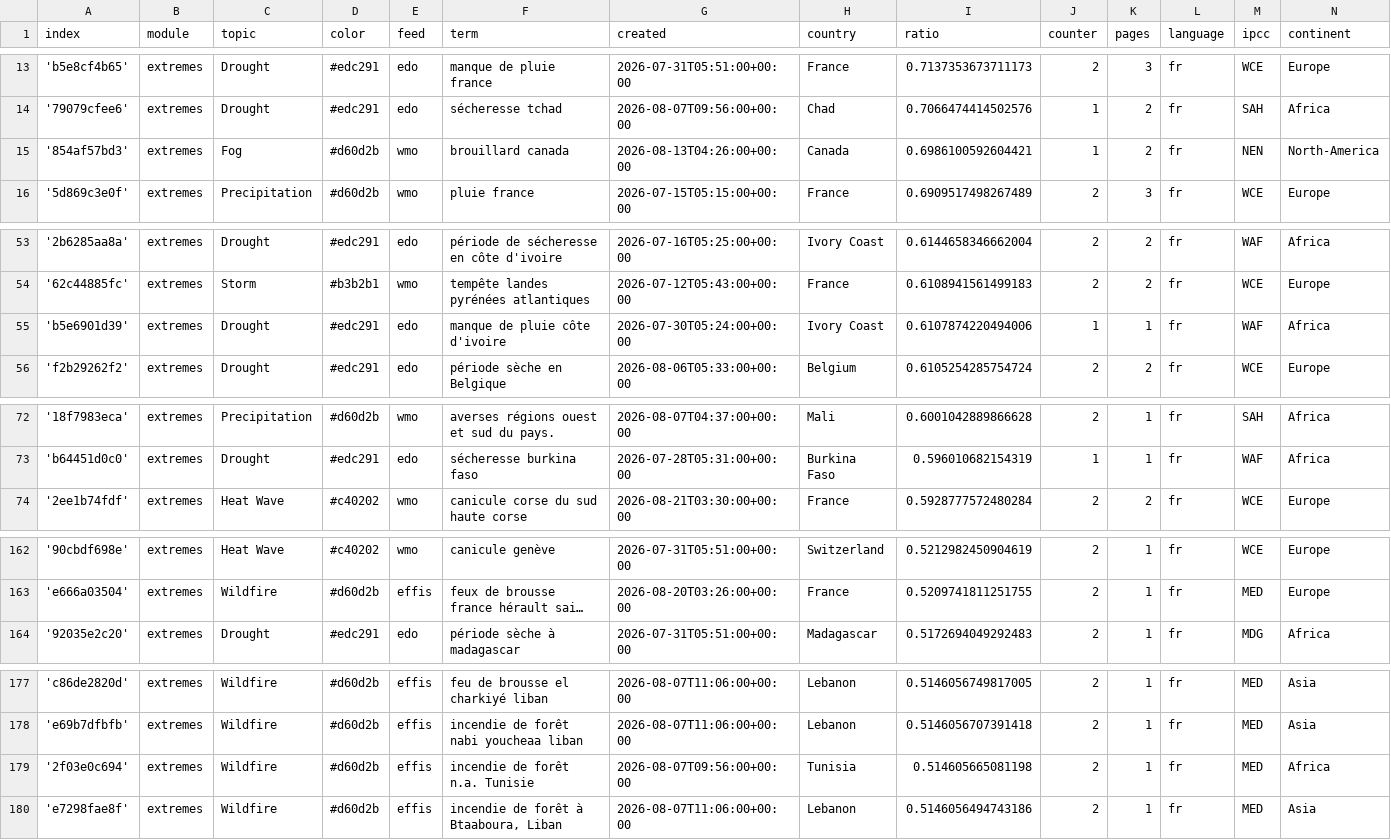
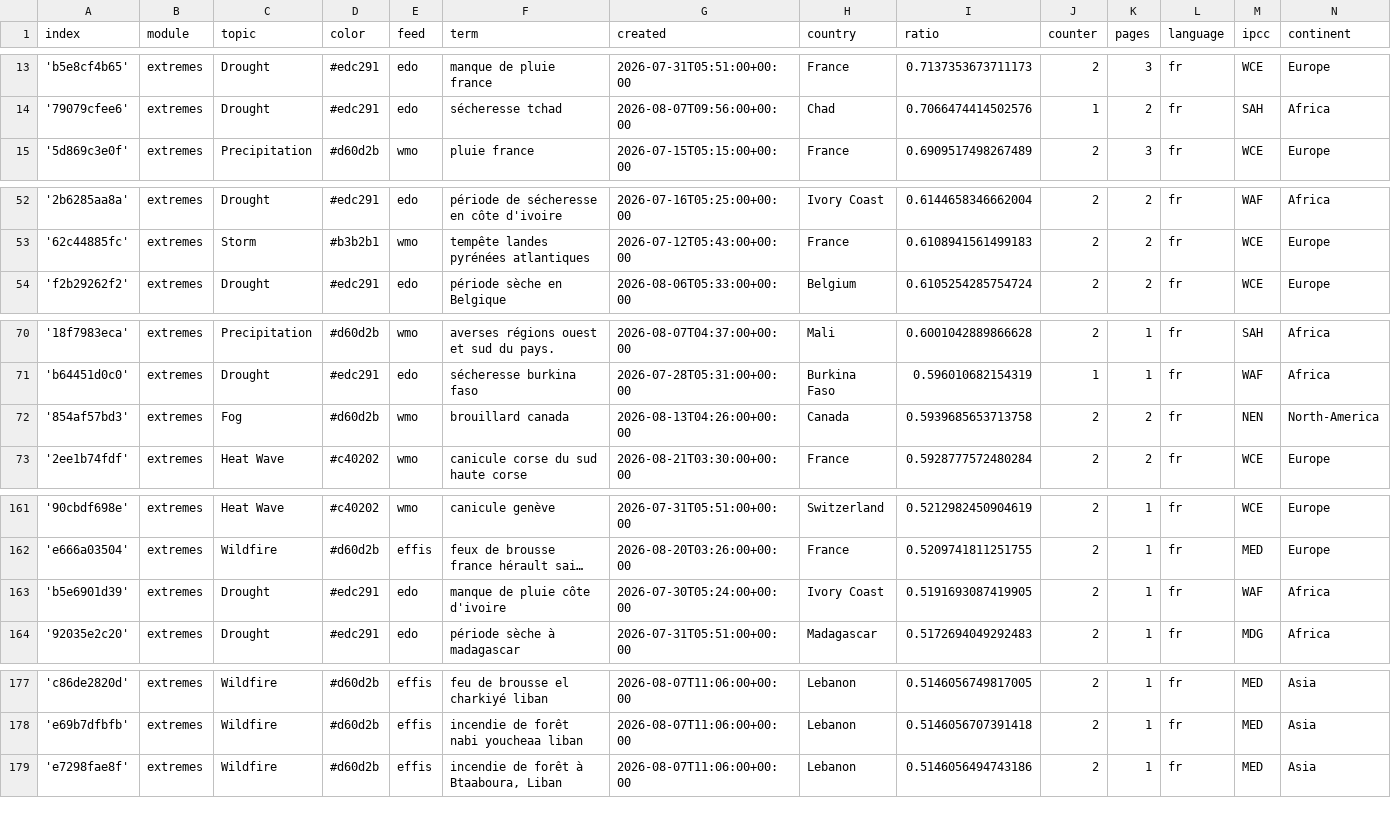
Before and after one commit to TinoH91news/frenchExtremes, a CSV file: terms.csv, drawn as a sheet; only a part is shown, gaps mark what is left out; long unchanged cells end in …; removed rows and columns are numbered as before the commit, all else as after; the diff covers the shown part only; the diff names each change by its address in the sheet, - before the commit and + after, or states it on an @@ line.

Commit message:
Commit from GitHub Actions (harvest:0.0)

```diff
--- a/terms.csv
+++ b/terms.csv
-row 15: '854af57bd3' | extremes | Fog | #d60d2b | wmo | brouillard canada | 2026-08-13T04:26:00+00:00 | Canada | 0.6986100592604421 | 1 | 2 | fr | NEN | North-America
-row 55: 'b5e6901d39' | extremes | Drought | #edc291 | edo | manque de pluie côte d'ivoire | 2026-07-30T05:24:00+00:00 | Ivory Coast | 0.6107874220494006 | 1 | 1 | fr | WAF | Africa
+row 72: '854af57bd3' | extremes | Fog | #d60d2b | wmo | brouillard canada | 2026-08-13T04:26:00+00:00 | Canada | 0.5939685653713758 | 2 | 2 | fr | NEN | North-America
+row 163: 'b5e6901d39' | extremes | Drought | #edc291 | edo | manque de pluie côte d'ivoire | 2026-07-30T05:24:00+00:00 | Ivory Coast | 0.5191693087419905 | 2 | 1 | fr | WAF | Africa
-row 179: '2f03e0c694' | extremes | Wildfire | #d60d2b | effis | incendie de forêt n.a. Tunisie | 2026-08-07T09:56:00+00:00 | Tunisia | 0.514605665081198 | 2 | 1 | fr | MED | Africa
```
Also changed, not shown: 1 added row elsewhere in this file.
